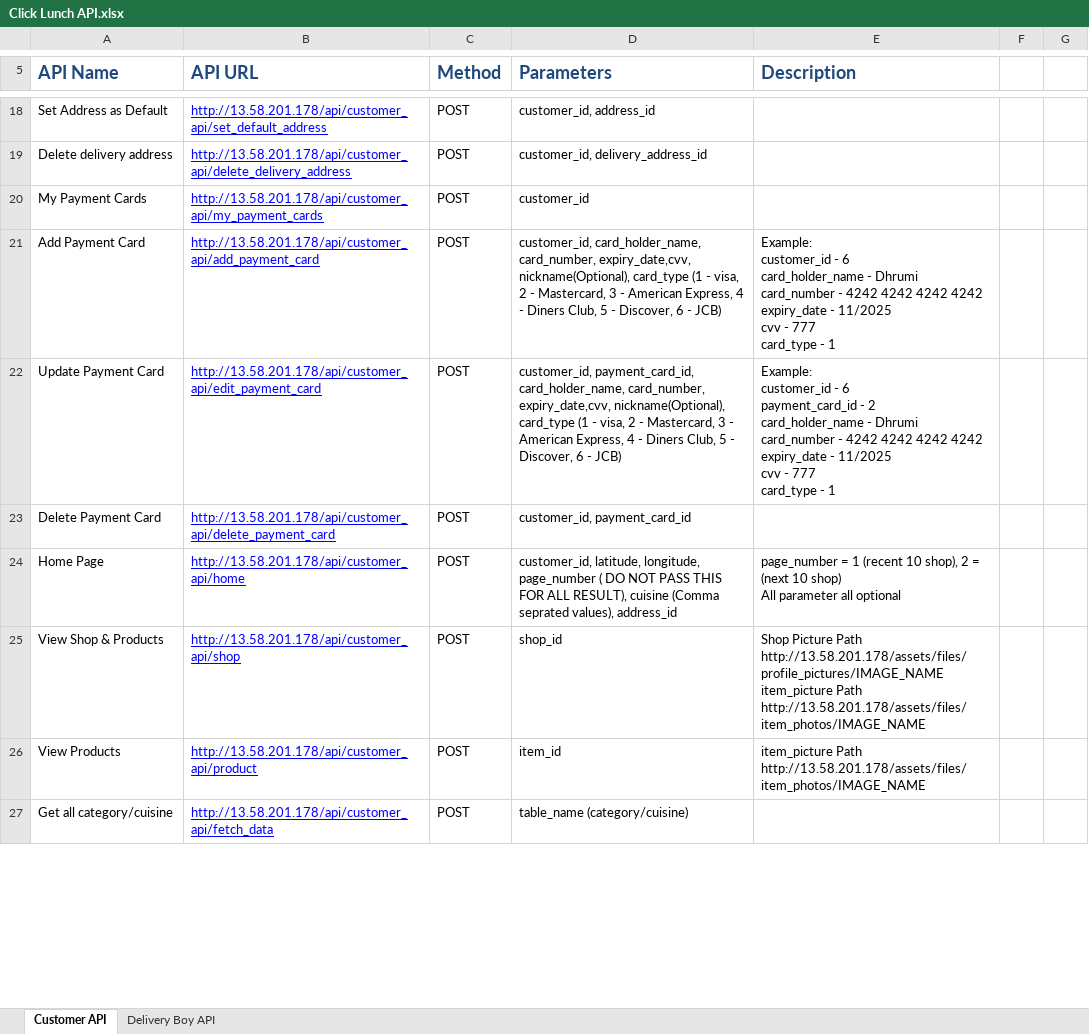
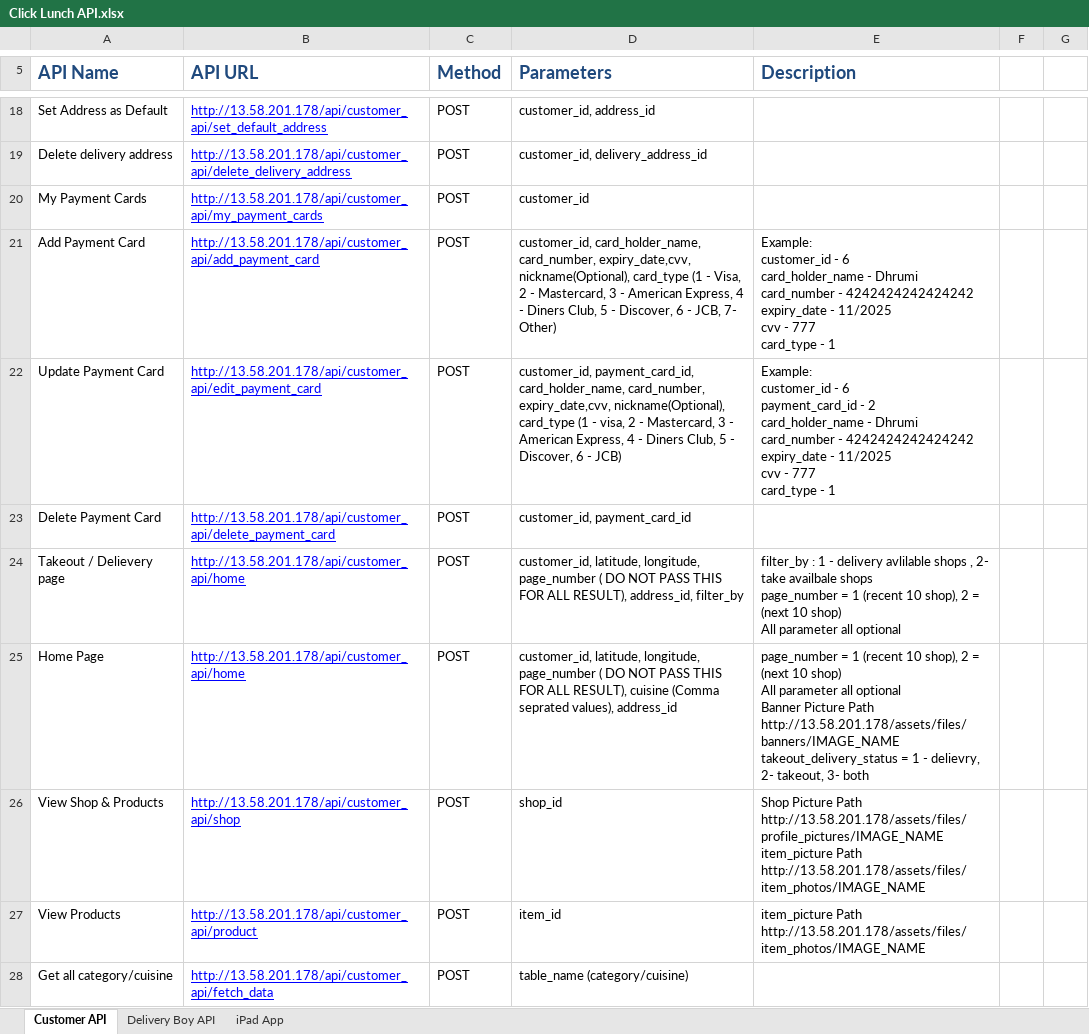
Before and after one commit to dhrumimewada/click_lunch, an Excel workbook: Databases & API sheet/Click Lunch API.xlsx, sheet Customer API, drawn as a sheet; only a part is shown, gaps mark what is left out; values as stored, in another font and other column widths than the file's, no borders; charts and pictures not drawn; addresses are those after the commit; ↵ is a line break in a cell; the diff covers the shown part only; the diff names each change by its address in the sheet, - before the commit and + after, or states it on an @@ line.

```diff
--- a/Databases & API sheet/Click Lunch API.xlsx (sheet Customer API)
+++ b/Databases & API sheet/Click Lunch API.xlsx (sheet Customer API)
+sheet tab: iPad App
-D21 (Parameters): …(1 - visa, 2 - Mastercard, 3 - American Express, 4 - Diners Club, 5 - Discover, 6 - JCB)
+D21 (Parameters): …(1 - Visa, 2 - Mastercard, 3 - American Express, 4 - Diners Club, 5 - Discover, 6 - JCB, 7- Other)
-E21 (Description): …card_number - 4242 4242 4242 4242 ↵ expiry_date -…
+E21 (Description): …card_number - 4242424242424242 ↵ expiry_date -…
-E22 (Description): …card_number - 4242 4242 4242 4242 ↵ expiry_date -…
+E22 (Description): …card_number - 4242424242424242 ↵ expiry_date -…
+row 24: Takeout / Delievery page | http://13.58.201.178/api/customer_api/home | POST | customer_id, latitude, longitude, page_number ( DO NOT PASS THIS FOR ALL RESULT), address_id, filter_by | filter_by : 1 - delivery avlilable shops , 2- take availbale shops ↵ page_number = 1 (recent 10 shop), 2 = (next 10 shop) ↵ All parameter all optional
-E25 (Description): …all optional
+E25 (Description): …all optional ↵ Banner Picture Path ↵ http://13.58.201.178/assets/files/banners/IMAGE_NAME ↵ takeout_delivery_status = 1 - delievry, 2- takeout, 3- both
```
Also changed, not shown: 7 added rows and 1 removed row elsewhere in this sheet, sheet Delivery Boy API, charts or pictures, 29 other files.
